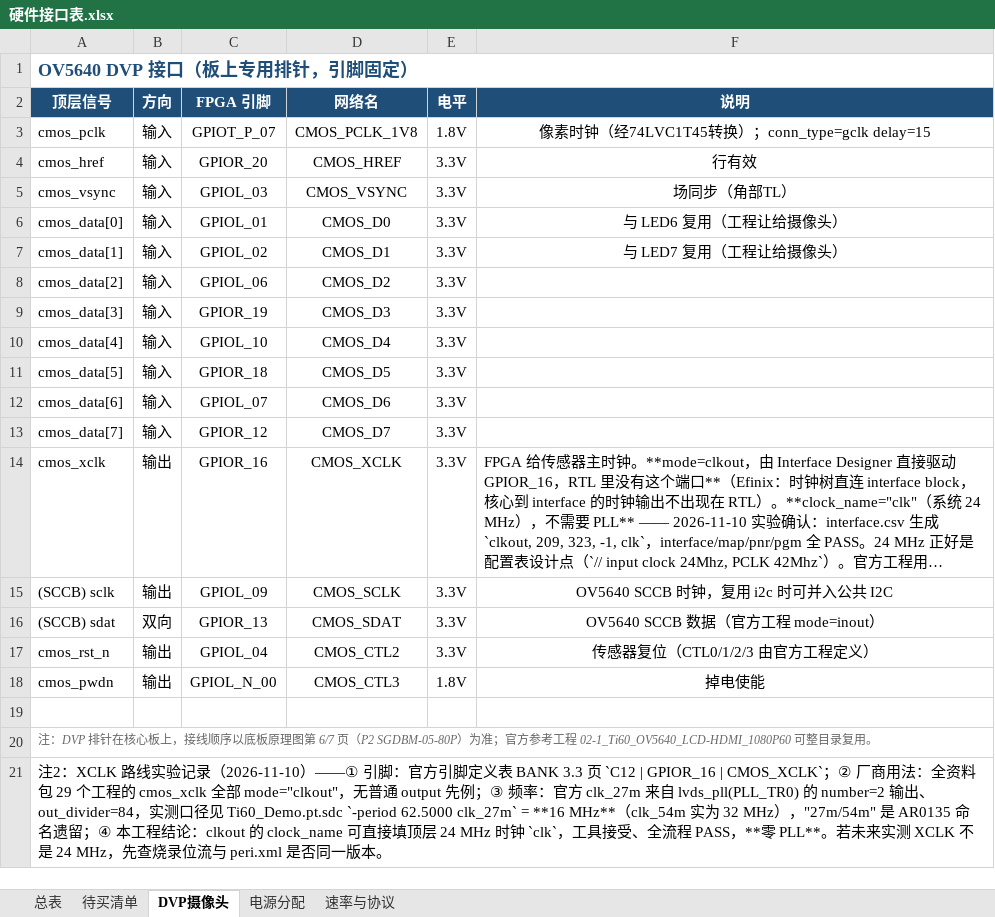
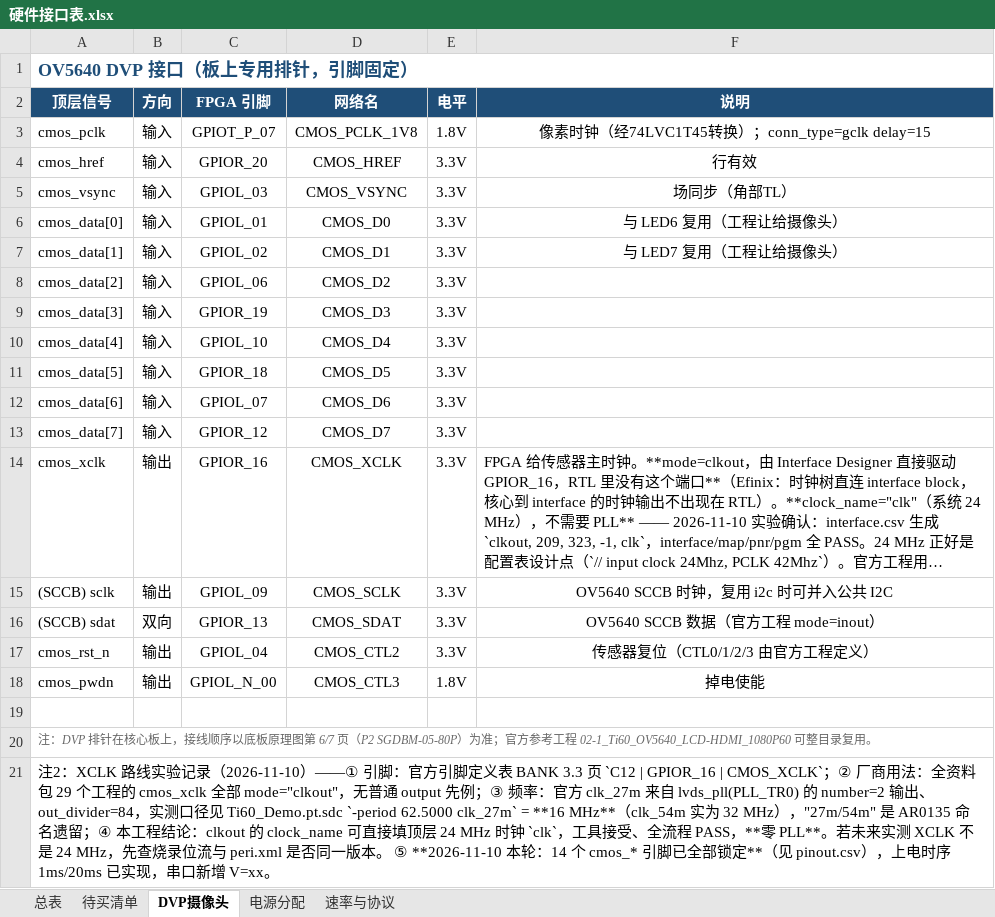
Before and after one commit to Pyzyd/FpgaCar, an Excel workbook: docs/硬件接口表.xlsx, sheet DVP摄像头, drawn as a sheet; long unchanged cells end in …; values as stored, in another font and other column widths than the file's, no borders; the diff names each change by its address in the sheet, - before the commit and + after, or states it on an @@ line.

Commit message:
A3.1 摄像头链路探测：cam_probe.v + 14 个 cmos 引脚锁定 + 串口加 V=
- 新增 src/cam_probe.v：pwdn=0 / rst_n 低 1ms / 再等 20ms 后才 ready，SCCB 空闲三线，
  VSYNC 两级同步 + 100ms 窗口计数（V>0 即可证明 XCLK/接线/复位全对，与 SCCB 解耦）
- FpgaCar.peri.xml 补 14 个 cmos_* GPIO 块，全部从官方 Ti60_Demo.peri.xml 原样复制
  （已核对引脚：xclk C12/R16、pclk B8/TP07、href D12/R20、vsync A3/L03、data R3..A13、
   sclk A4/L09、sdat A12/R13、rst_n B3/L04、pwdn R2/LN00）
- 顶层删除 cmos_xclk/rst_n/pwdn 的 assign，改由 cam_probe 驱动；顶层加 SCCB 三线端口
- uart_report 报文扩到 35 字节，新增 V=xx
- 修两个真实 bug：
  1) uart_report 的 idx 只有 5 位（<=31），报文 35 字节后 idx==MSG_LEN 永不成立，报文死循环
  2) 1.8V LVCMOS 的 drive_strength 只允许 16/12/8/4，cmos_pwdn 用 2 导致 interface FAIL
- 仿真：cam_probe_tb 10 项 / uart_report_tb 3 项 / FpgaCar_tb 5 项 全 PASS
- 编译：ADD 201 / LUT4 598 / FF 356 / DSP48 2，slack 37.122ns，位流 22:43:36
- 遗留：pclk/href/data/sdat_IN 仍 unconnected（等 A3.2/A3.3）

```diff
--- a/docs/硬件接口表.xlsx (sheet DVP摄像头)
+++ b/docs/硬件接口表.xlsx (sheet DVP摄像头)
-A21 (顶层信号): …一版本。
+A21 (顶层信号): …一版本。 ⑤ **2026-11-10 本轮：14 个 cmos_* 引脚已全部锁定**（见 pinout.csv），上电时序 1ms/20ms 已实现，串口新增 V=xx。
```
Also changed, not shown: 9 other files.
